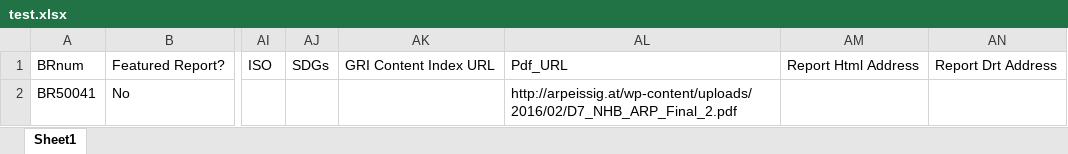
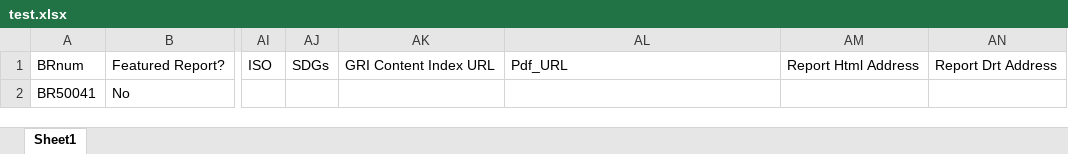
Before and after one commit to ewrefads/PDFDownload, an Excel workbook: PDFDownloadTest/TestFiles/test.xlsx, sheet Sheet1, drawn as a sheet; only a part is shown, gaps mark what is left out; values as stored, in another font and other column widths than the file's, no borders; the diff names each change by its address in the sheet, - before the commit and + after, or states it on an @@ line.

Commit message:
Added comments, some minor code changes and some extra tests

```diff
--- a/PDFDownloadTest/TestFiles/test.xlsx (sheet Sheet1)
+++ b/PDFDownloadTest/TestFiles/test.xlsx (sheet Sheet1)
-AL2: http://arpeissig.at/wp-content/uploads/2016/02/D7_NHB_ARP_Final_2.pdf
+AL2: (empty)
```
Also changed, not shown: 15 other files.
